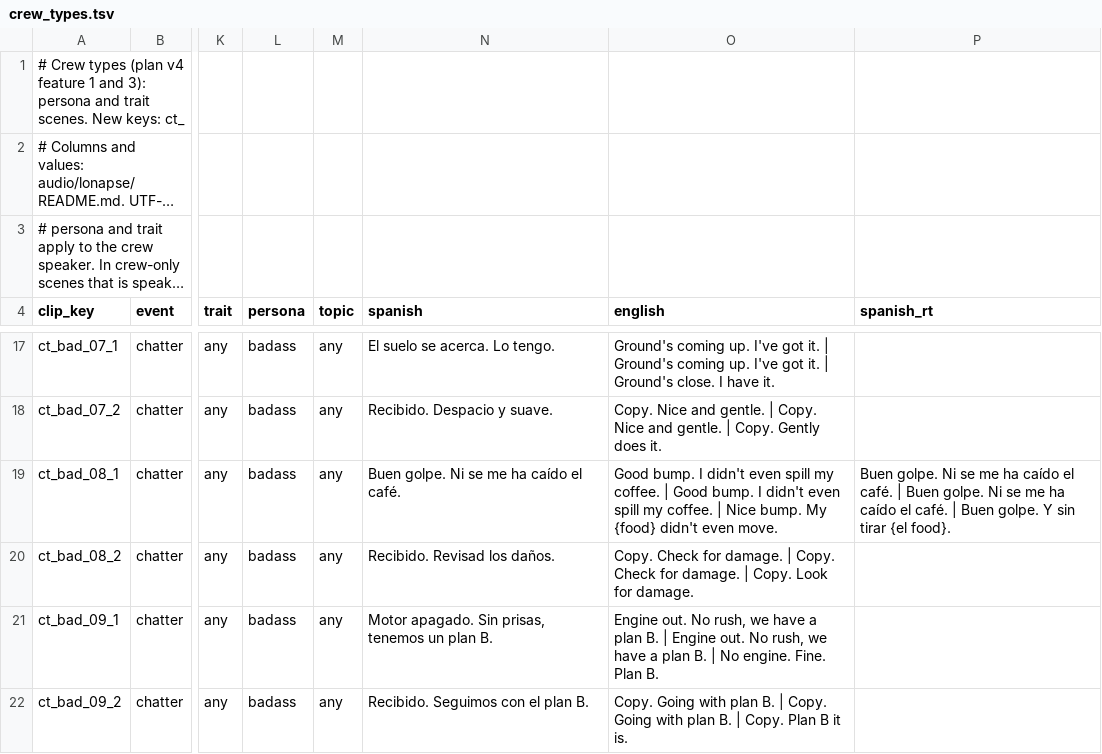
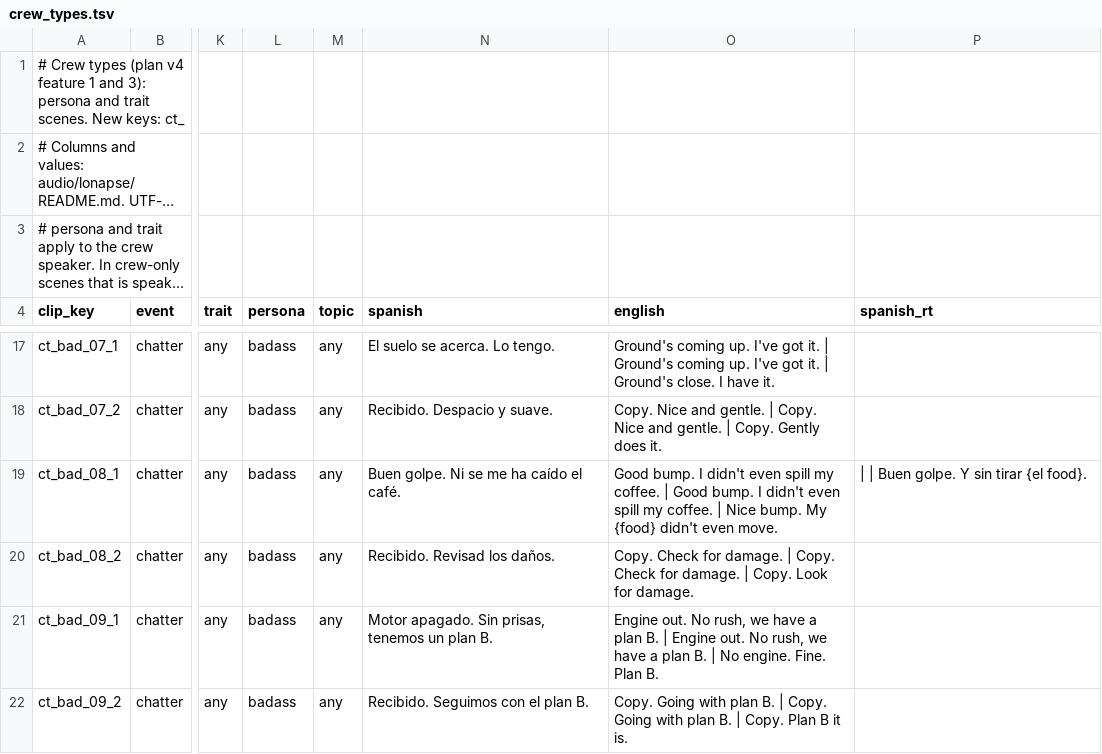
Before and after one commit to D3rpyy/KSP-Lonapse, a TSV file: audio/lonapse/phrases/crew_types.tsv, drawn as a sheet; only a part is shown, gaps mark what is left out; long unchanged cells end in …; the diff covers the shown part only; the diff names each change by its address in the sheet, - before the commit and + after, or states it on an @@ line.

Commit message:
Add runtime Spanish to the slotted lines in crew_types

```diff
--- a/audio/lonapse/phrases/crew_types.tsv
+++ b/audio/lonapse/phrases/crew_types.tsv
-P19 (spanish_rt): Buen golpe. Ni se me ha caído el café. | Buen golpe. Ni se me ha caído el café. | Buen…
+P19 (spanish_rt): | | Buen…
```
Also changed, not shown: 9 edited cells elsewhere in this file.
